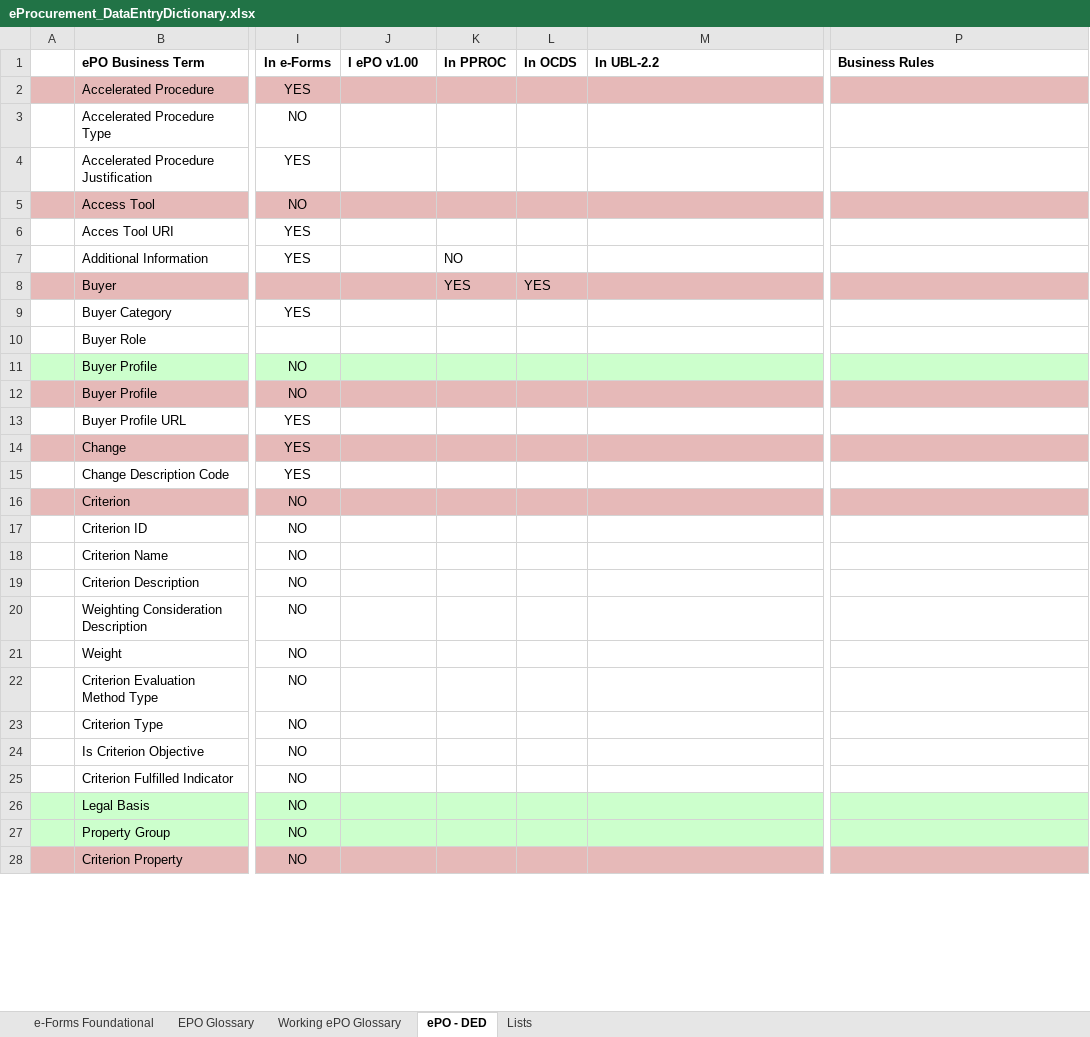
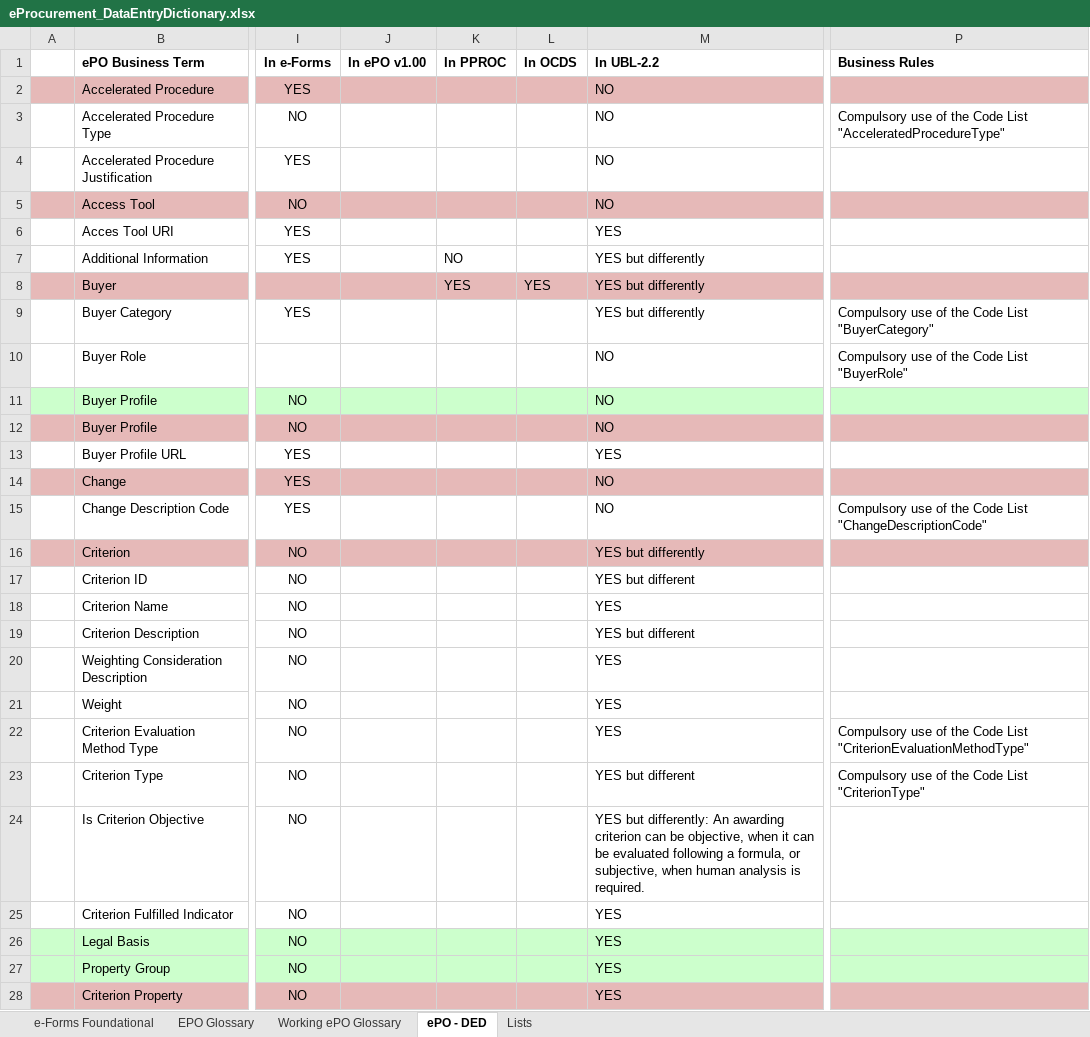
Before and after one commit to eProcurement-everis/ePO, an Excel workbook: 02_IR_DED/eProcurement_DataEntryDictionary.xlsx, sheet ePO - DED, drawn as a sheet; only a part is shown, gaps mark what is left out; values as stored, in another font and other column widths than the file's, no borders; the diff covers the shown part only; the diff names each change by its address in the sheet, - before the commit and + after, or states it on an @@ line.

Commit message:
20180221 We - Updated column M DED (UBL)

```diff
--- a/02_IR_DED/eProcurement_DataEntryDictionary.xlsx (sheet ePO - DED)
+++ b/02_IR_DED/eProcurement_DataEntryDictionary.xlsx (sheet ePO - DED)
-J1: I ePO v1.00
+J1: In ePO v1.00
-M2:M5 (In UBL-2.2): (empty)
+M2:M5 (In UBL-2.2): NO
-P3 (Business Rules): (empty)
+P3 (Business Rules): Compulsory use of the Code List "AcceleratedProcedureType"
-M6 (In UBL-2.2): (empty)
+M6 (In UBL-2.2): YES
-M7:M9 (In UBL-2.2): (empty)
+M7:M9 (In UBL-2.2): YES but differently
-P9 (Business Rules): (empty)
+P9 (Business Rules): Compulsory use of the Code List "BuyerCategory"
-M10:M12 (In UBL-2.2): (empty)
+M10:M12 (In UBL-2.2): NO
-P10 (Business Rules): (empty)
+P10 (Business Rules): Compulsory use of the Code List "BuyerRole"
-M13 (In UBL-2.2): (empty)
+M13 (In UBL-2.2): YES
-M14:M15 (In UBL-2.2): (empty)
+M14:M15 (In UBL-2.2): NO
-P15 (Business Rules): (empty)
+P15 (Business Rules): Compulsory use of the Code List "ChangeDescriptionCode"
-M16 (In UBL-2.2): (empty)
+M16 (In UBL-2.2): YES but differently
-M17 (In UBL-2.2): (empty)
+M17 (In UBL-2.2): YES but different
-M18 (In UBL-2.2): (empty)
+M18 (In UBL-2.2): YES
-M19 (In UBL-2.2): (empty)
+M19 (In UBL-2.2): YES but different
-M20:M22 (In UBL-2.2): (empty)
+M20:M22 (In UBL-2.2): YES
-P22 (Business Rules): (empty)
+P22 (Business Rules): Compulsory use of the Code List "CriterionEvaluationMethodType"
-M23 (In UBL-2.2): (empty)
+M23 (In UBL-2.2): YES but different
-P23 (Business Rules): (empty)
+P23 (Business Rules): Compulsory use of the Code List "CriterionType"
-M24 (In UBL-2.2): (empty)
+M24 (In UBL-2.2): YES but differently: An awarding criterion can be objective, when it can be evaluated following a formula, or subjective, when human analysis is required.
-M25:M28 (In UBL-2.2): (empty)
+M25:M28 (In UBL-2.2): YES
```
Also changed, not shown: 95 edited cells and cell formats elsewhere in this sheet.
